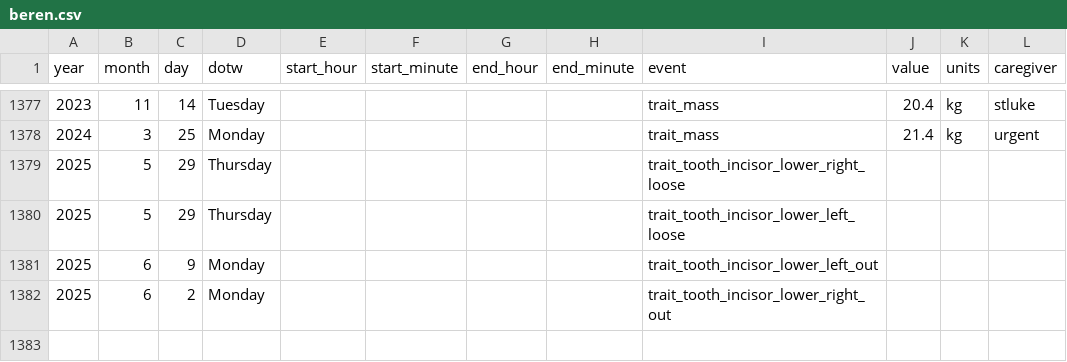
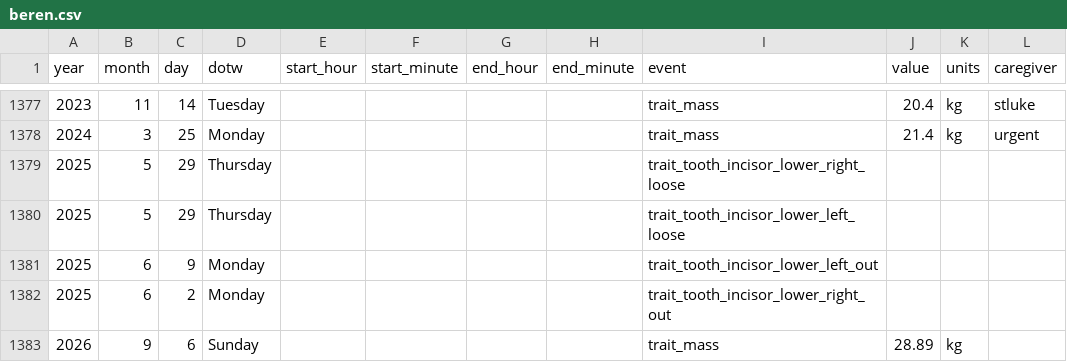
Before and after one commit to paleomitchelljs/evo, a CSV file: data/raw/new/beren.csv, drawn as a sheet; only a part is shown, gaps mark what is left out; the diff names each change by its address in the sheet, - before the commit and + after, or states it on an @@ line.

```diff
--- a/data/raw/new/beren.csv
+++ b/data/raw/new/beren.csv
+row 1383: 2026 | 9 | 6 | Sunday |  |  |  |  | trait_mass | 28.89 | kg
```
Also changed, not shown: data/clean/kids_growth.csv, data/raw/new/cyrus.csv.
